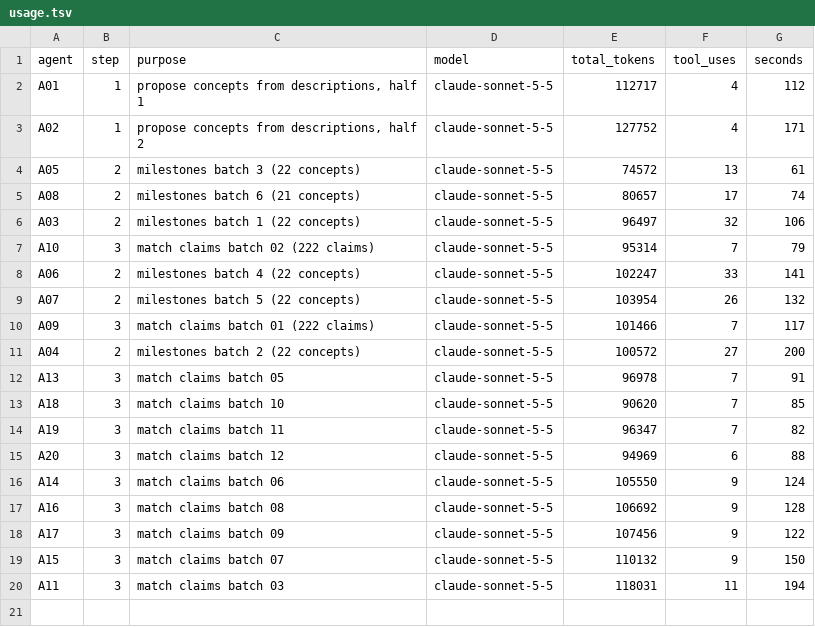
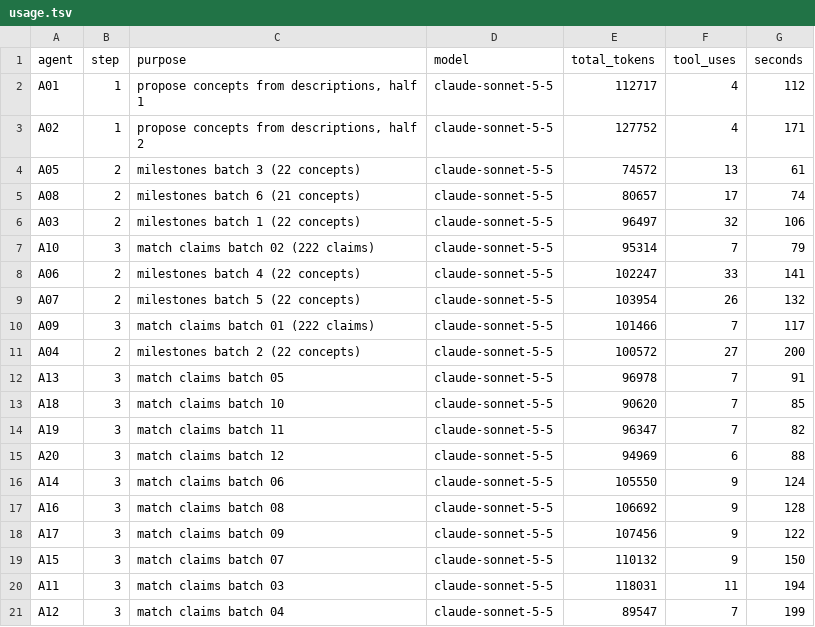
Before and after one commit to bhoult/prognosticator-awards, a TSV file: pilot/computing/usage.tsv, drawn as a sheet.

```diff
--- a/pilot/computing/usage.tsv
+++ b/pilot/computing/usage.tsv
@@ -20 +20,2 @@ A15	3	match claims batch 07	claude-sonnet-5-5	110132	9	150
 A11	3	match claims batch 03	claude-sonnet-5-5	118031	11	194
+A12	3	match claims batch 04	claude-sonnet-5-5	89547	7	199
```
Also changed, not shown: 2 other files.
